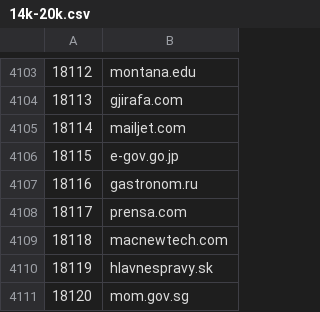
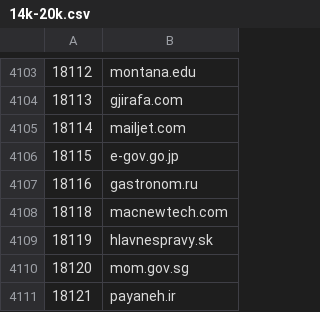
Before and after one commit to cnsuhao/SSOScraping, a CSV file: data/csv/14k-20k.csv, drawn as a sheet; only a part is shown, gaps mark what is left out; the shorter side is filled out with more unchanged rows.

```diff
--- a/data/csv/14k-20k.csv
+++ b/data/csv/14k-20k.csv
@@ -4107,3 +4107,2 @@
 18116,gastronom.ru
-18117,prensa.com
 18118,macnewtech.com
```
Also changed, not shown: data/csv/problems.csv.
